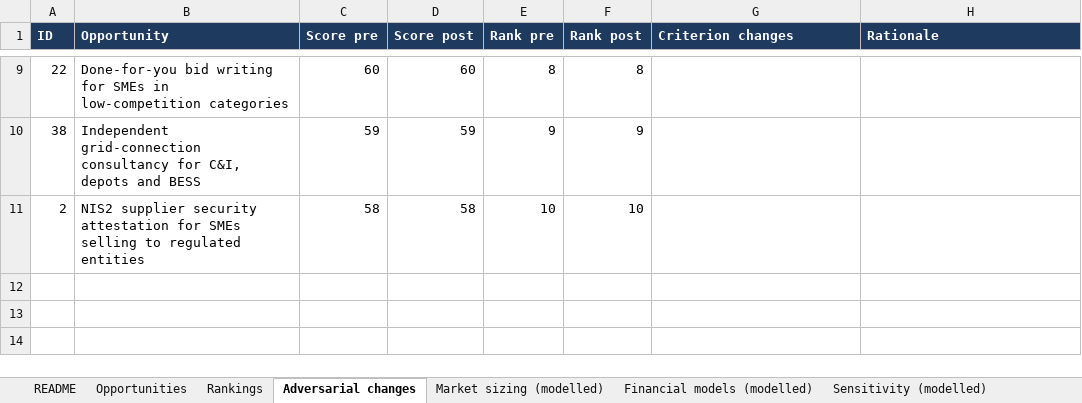
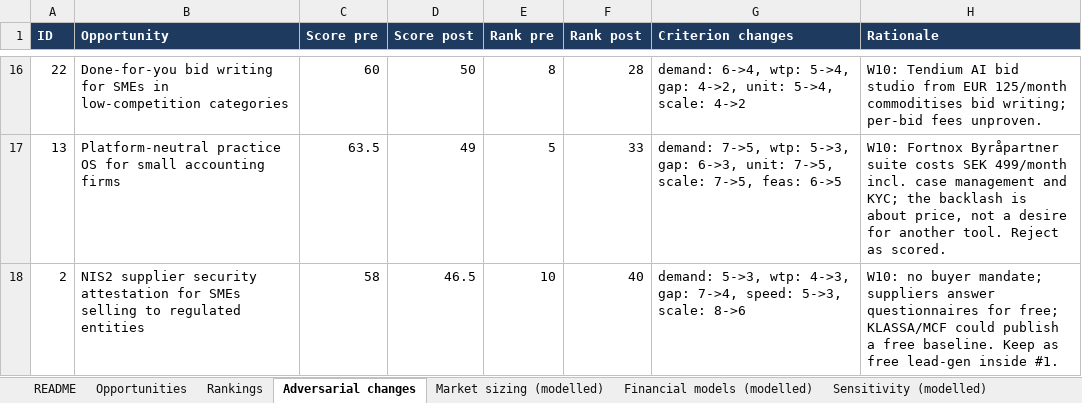
Before and after one commit to keppangithub/keppangithub, an Excel workbook: sweden-opportunity-intelligence/output/sweden_opportunity_database.xlsx, sheet Adversarial changes, drawn as a sheet; only a part is shown, gaps mark what is left out; values as stored, in another font and other column widths than the file's, no borders; removed rows and columns are numbered as before the commit, all else as after; the diff covers the shown part only; the diff names each change by its address in the sheet, - before the commit and + after, or states it on an @@ line.

```diff
--- a/sweden-opportunity-intelligence/output/sweden_opportunity_database.xlsx (sheet Adversarial changes)
+++ b/sweden-opportunity-intelligence/output/sweden_opportunity_database.xlsx (sheet Adversarial changes)
-D16 (Score post): 60
+D16 (Score post): 50
-F16 (Rank post): 8
+F16 (Rank post): 28
-G16 (Criterion changes): (empty)
+G16 (Criterion changes): demand: 6->4, wtp: 5->4, gap: 4->2, unit: 5->4, scale: 4->2
-H16 (Rationale): (empty)
+H16 (Rationale): W10: Tendium AI bid studio from EUR 125/month commoditises bid writing; per-bid fees unproven.
-row 10: 38 | Independent grid-connection consultancy for C&I, depots and BESS | 59 | 59 | 9 | 9
+row 17: 13 | Platform-neutral practice OS for small accounting firms | 63.5 | 49 | 5 | 33 | demand: 7->5, wtp: 5->3, gap: 6->3, unit: 7->5, scale: 7->5, feas: 6->5 | W10: Fortnox Byråpartner suite costs SEK 499/month incl. case management and KYC; the backlash is about price, not a desire for another tool. Reject as scored.
-D18 (Score post): 58
+D18 (Score post): 46.5
-F18 (Rank post): 10
+F18 (Rank post): 40
-G18 (Criterion changes): (empty)
+G18 (Criterion changes): demand: 5->3, wtp: 4->3, gap: 7->4, speed: 5->3, scale: 8->6
-H18 (Rationale): (empty)
+H18 (Rationale): W10: no buyer mandate; suppliers answer questionnaires for free; KLASSA/MCF could publish a free baseline. Keep as free lead-gen inside #1.
```
Also changed, not shown: 10 added rows, 3 removed rows and 16 edited cells elsewhere in this sheet, sheet Opportunities, sheet Rankings, sheet Monthly #30, sheet Monthly #4, sheet Sensitivity (modelled), sheet Monthly #1, 2 more sheets, other sheet tabs, 10 other files.
